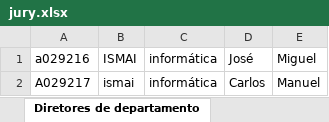
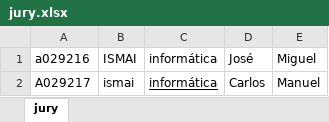
Before and after one commit to CarlosMiguelAzevedoCampos/SecondProject_EntregadeProjetos, an Excel workbook: excel/jury.xlsx, sheet jury, drawn as a sheet; values as stored, in another font and other column widths than the file's, no borders; the diff names each change by its address in the sheet, - before the commit and + after, or states it on an @@ line.

Commit message:
+ jury excel update

```diff
--- a/excel/jury.xlsx (sheet jury)
+++ b/excel/jury.xlsx (sheet jury)
-sheet tab: Diretores de departamento
+sheet tab: jury
-C2 underline: off
+C2 underline: on
```
Also changed, not shown: DeliveryProject_linux/excel/jury.xlsx, DeliveryProject_windows/excel/jury.xlsx.
